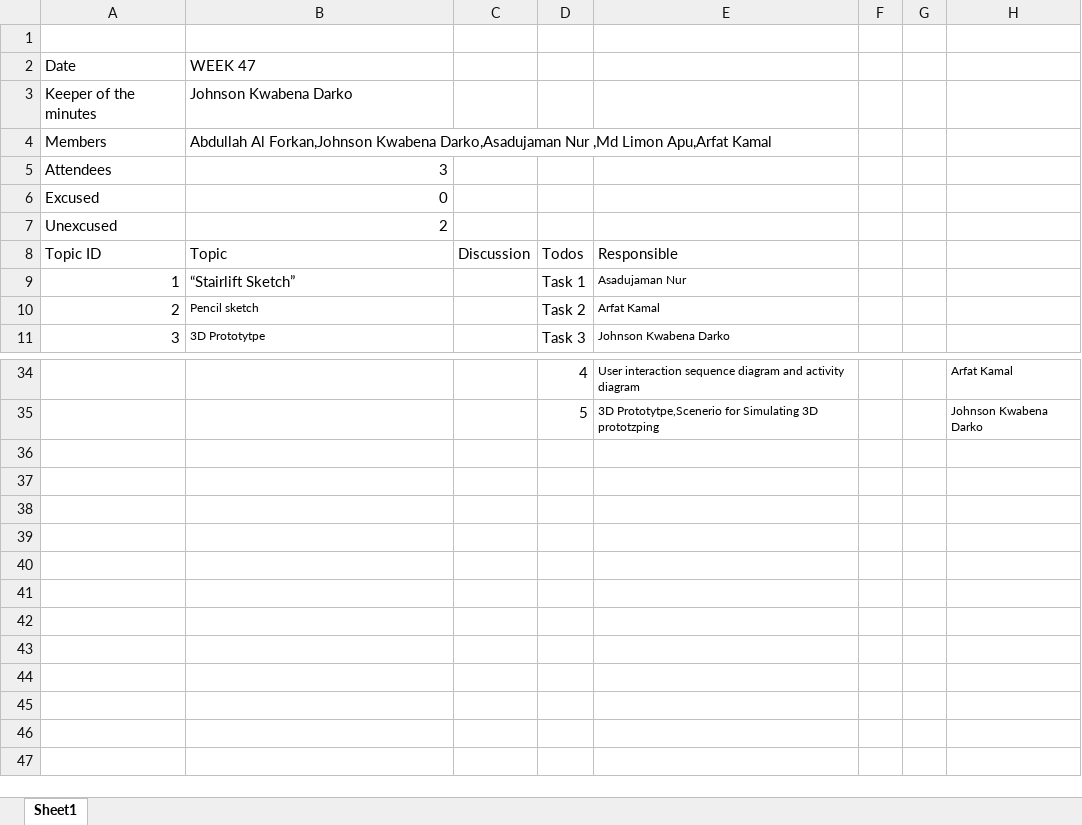
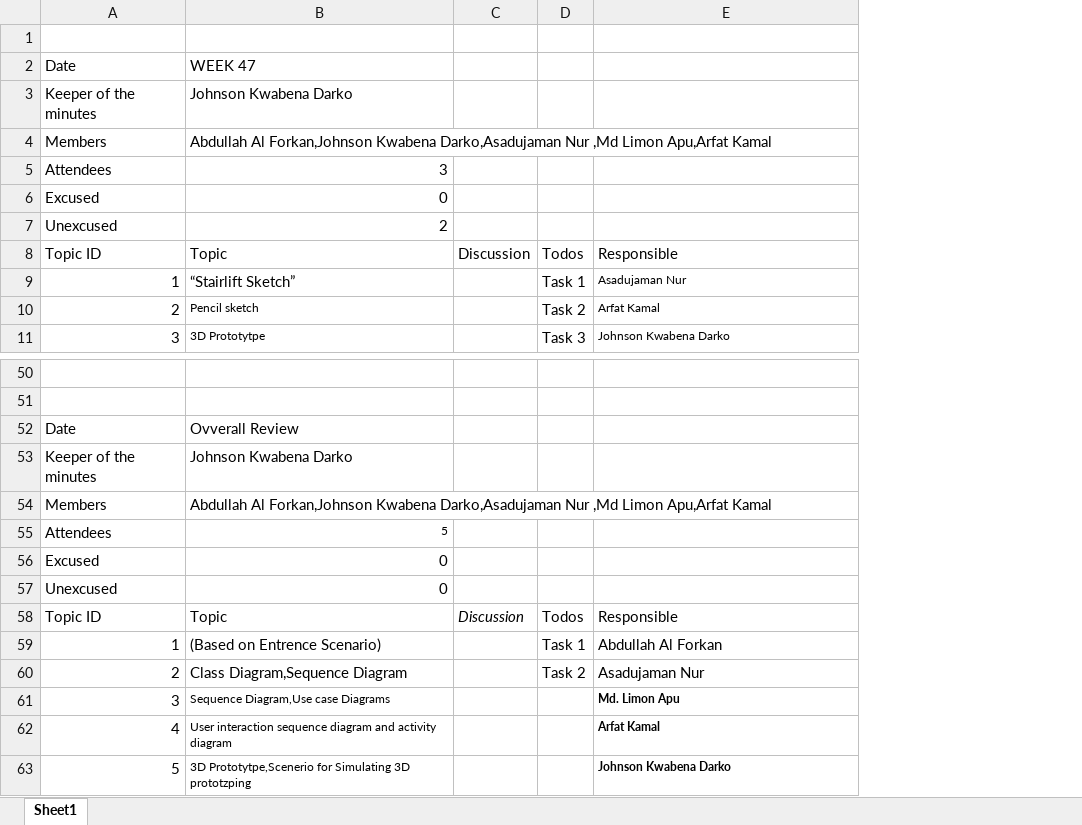
Before and after one commit to Sahat-fahim/Micro-controller-Lab-HSHL-, an Excel workbook: SmartHome/Protocol smart.xlsx, sheet Sheet1, drawn as a sheet; only a part is shown, gaps mark what is left out; values as stored, in another font and other column widths than the file's, no borders; removed rows and columns are numbered as before the commit, all else as after; the diff covers the shown part only; the diff names each change by its address in the sheet, - before the commit and + after, or states it on an @@ line.

```diff
--- a/SmartHome/Protocol smart.xlsx (sheet Sheet1)
+++ b/SmartHome/Protocol smart.xlsx (sheet Sheet1)
-column F, empty
-column G, empty
-column H, rows 34-35: Arfat Kamal | Johnson Kwabena Darko
-row 50:  |  |  | 4 | User interaction sequence diagram and activity diagram |  |  | Arfat Kamal
+row 50: (empty)
-row 51:  |  |  | 5 | 3D Prototytpe,Scenerio for Simulating 3D prototzping |  |  | Johnson Kwabena Darko
+row 51: (empty)
+row 52: Date | Ovverall Review
+row 53: Keeper of the minutes | Johnson Kwabena Darko
+row 54: Members | Abdullah Al Forkan,Johnson Kwabena Darko,Asadujaman Nur ,Md Limon Apu,Arfat Kamal
+row 55: Attendees | 5
+row 56: Excused | 0
+row 57: Unexcused | 0
+row 58: Topic ID | Topic | Discussion | Todos | Responsible
+row 59: 1 | (Based on Entrence Scenario) |  | Task 1 | Abdullah Al Forkan
+row 60: 2 | Class Diagram,Sequence Diagram |  | Task 2 | Asadujaman Nur
+row 61: 3 | Sequence Diagram,Use case Diagrams |  |  | Md. Limon Apu
+row 62: 4 | User interaction sequence diagram and activity diagram |  |  | Arfat Kamal
+row 63: 5 | 3D Prototytpe,Scenerio for Simulating 3D prototzping |  |  | Johnson Kwabena Darko
```
Also changed, not shown: 24 added rows, 8 removed rows, 7 edited cells and cell formats elsewhere in this sheet.
